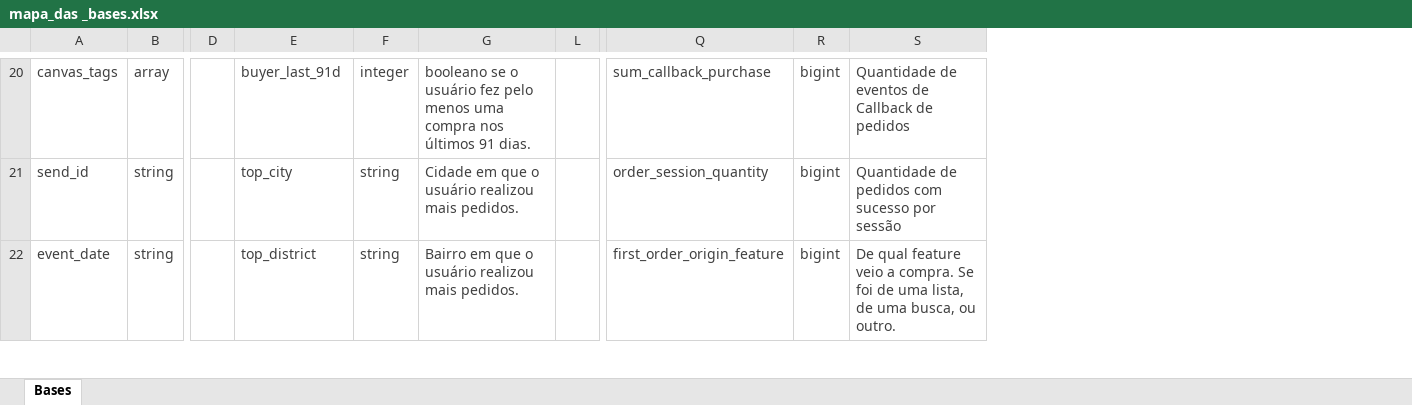
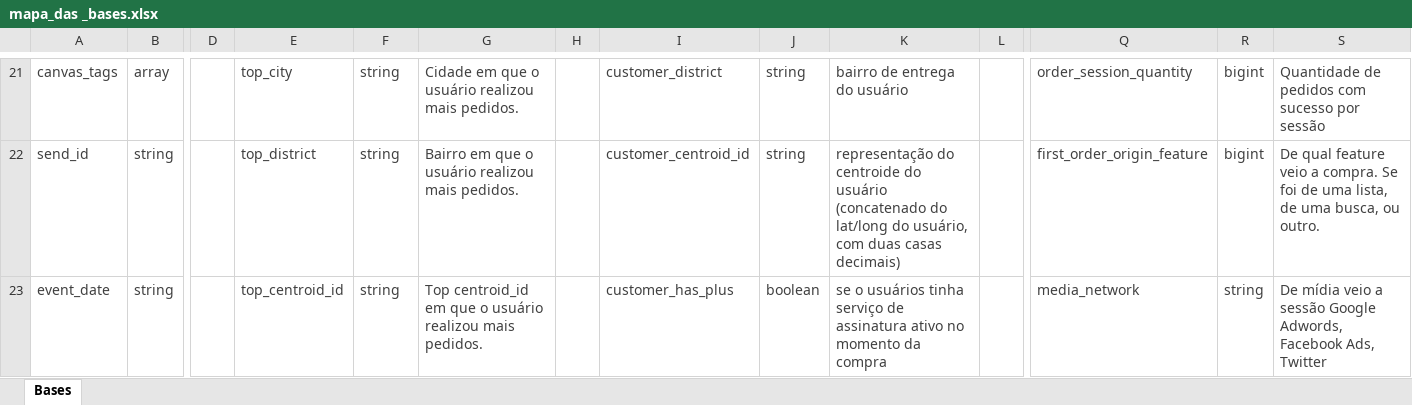
Before and after one commit to rafael-negrao/labdata-fia-hackathon-ifood, an Excel workbook: metadados/mapa_das _bases.xlsx, sheet Bases, drawn as a sheet; only a part is shown, gaps mark what is left out; values as stored, in another font and other column widths than the file's, no borders; charts and pictures not drawn; addresses are those after the commit; the diff covers the shown part only; the diff names each change by its address in the sheet, - before the commit and + after, or states it on an @@ line.

```diff
--- a/metadados/mapa_das _bases.xlsx (sheet Bases)
+++ b/metadados/mapa_das _bases.xlsx (sheet Bases)
@@ column H unhidden, empty @@
@@ column I unhidden, rows 21-23: customer_district | customer_centroid_id | customer_has_plus @@
@@ column J unhidden, rows 21-23: string | string | boolean @@
@@ column K unhidden, rows 21-23: bairro de entrega do usuário | representação do centroide do usuário (concatenado do lat/long do usuário, com duas casas decimais) | se o usuários tinha serviço de assinatura ativo no momento da compra @@
-E21: buyer_last_91d
+E21: top_city
-F21: integer
+F21: string
-G21: booleano se o usuário fez pelo menos uma compra nos últimos 91 dias.
+G21: Cidade em que o usuário realizou mais pedidos.
-Q21: sum_callback_purchase
+Q21: order_session_quantity
-S21: Quantidade de eventos de Callback de pedidos
+S21: Quantidade de pedidos com sucesso por sessão
-E22: top_city
+E22: top_district
-G22: Cidade em que…
+G22: Bairro em que…
-Q22: order_session_quantity
+Q22: first_order_origin_feature
-S22: Quantidade de pedidos com sucesso por sessão
+S22: De qual feature veio a compra. Se foi de uma lista, de uma busca, ou outro.
-E23: top_district
+E23: top_centroid_id
-G23: Bairro em que…
+G23: Top centroid_id em que…
-Q23: first_order_origin_feature
+Q23: media_network
-R23: bigint
+R23: string
-S23: De qual feature veio a compra. Se foi de uma lista, de uma busca, ou outro.
+S23: De mídia veio a sessão Google Adwords, Facebook Ads, Twitter
```
Also changed, not shown: 2 added rows, 1 removed row, 46 edited cells and cell formats elsewhere in this sheet, hidden cells, 2 other files.
